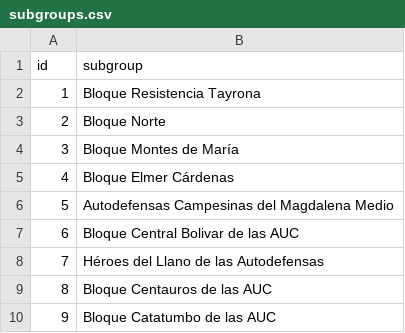
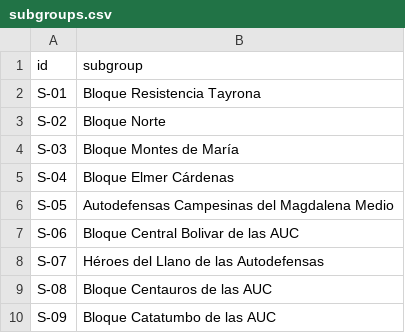
Before and after one commit to fabiancpl/narratives, a CSV file: data/subgroups.csv, drawn as a sheet.

```diff
--- a/data/subgroups.csv
+++ b/data/subgroups.csv
@@ -1,10 +1,10 @@
 id,subgroup
-1,Bloque Resistencia Tayrona
-2,Bloque Norte
-3,Bloque Montes de María
-4,Bloque Elmer Cárdenas
-5,Autodefensas Campesinas del Magdalena Medio
-6,Bloque Central Bolivar de las AUC
-7,Héroes del Llano de las Autodefensas
-8,Bloque Centauros de las AUC
-9,Bloque Catatumbo de las AUC
+S-01,Bloque Resistencia Tayrona
+S-02,Bloque Norte
+S-03,Bloque Montes de María
+S-04,Bloque Elmer Cárdenas
+S-05,Autodefensas Campesinas del Magdalena Medio
+S-06,Bloque Central Bolivar de las AUC
+S-07,Héroes del Llano de las Autodefensas
+S-08,Bloque Centauros de las AUC
+S-09,Bloque Catatumbo de las AUC
```
Also changed, not shown: data/characters.csv, data/groups.csv, 4 other files.
